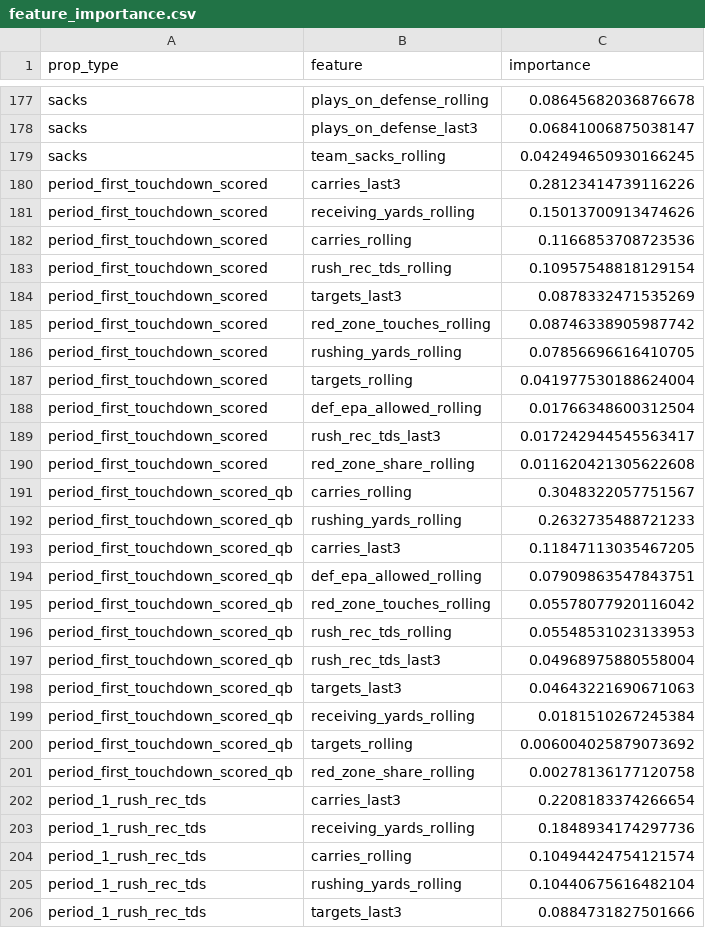
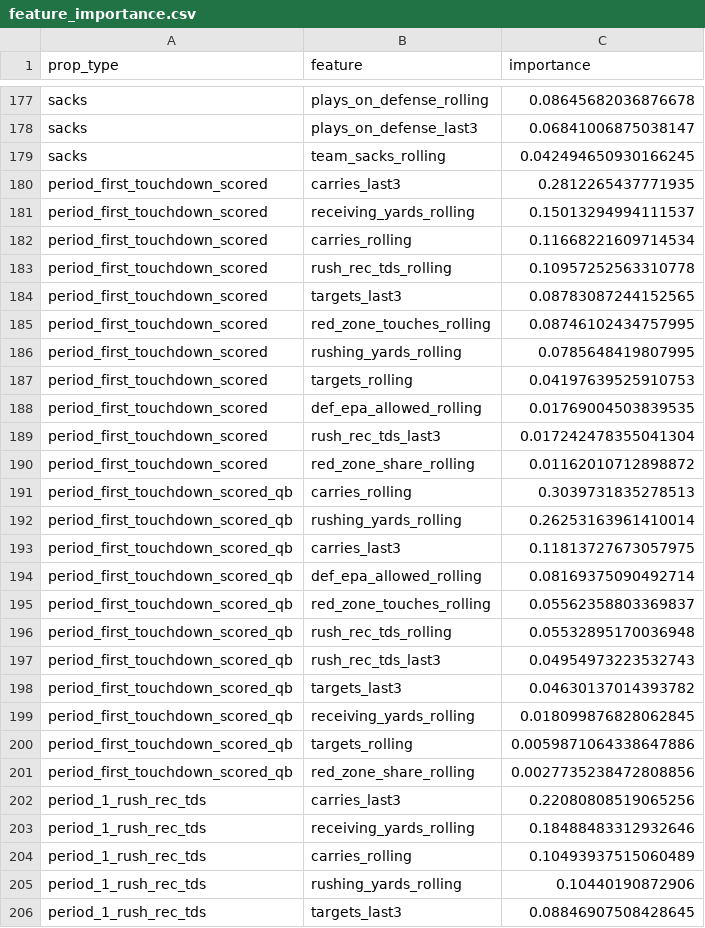
Before and after one commit to alexanderseaney-sketch/ParlayModel, a CSV file: models/feature_importance.csv, drawn as a sheet; only a part is shown, gaps mark what is left out; the diff covers the shown part only.

```diff
--- a/models/feature_importance.csv
+++ b/models/feature_importance.csv
@@ -179,28 +179,28 @@ sacks,plays_on_defense_last3,0.06841006875038147
 sacks,team_sacks_rolling,0.042494650930166245
-period_first_touchdown_scored,carries_last3,0.28123414739116226
-period_first_touchdown_scored,receiving_yards_rolling,0.15013700913474626
-period_first_touchdown_scored,carries_rolling,0.1166853708723536
-period_first_touchdown_scored,rush_rec_tds_rolling,0.10957548818129154
-period_first_touchdown_scored,targets_last3,0.0878332471535269
-period_first_touchdown_scored,red_zone_touches_rolling,0.08746338905987742
-period_first_touchdown_scored,rushing_yards_rolling,0.07856696616410705
-period_first_touchdown_scored,targets_rolling,0.041977530188624004
-period_first_touchdown_scored,def_epa_allowed_rolling,0.01766348600312504
-period_first_touchdown_scored,rush_rec_tds_last3,0.017242944545563417
-period_first_touchdown_scored,red_zone_share_rolling,0.011620421305622608
-period_first_touchdown_scored_qb,carries_rolling,0.3048322057751567
-period_first_touchdown_scored_qb,rushing_yards_rolling,0.2632735488721233
-period_first_touchdown_scored_qb,carries_last3,0.11847113035467205
-period_first_touchdown_scored_qb,def_epa_allowed_rolling,0.07909863547843751
-period_first_touchdown_scored_qb,red_zone_touches_rolling,0.05578077920116042
-period_first_touchdown_scored_qb,rush_rec_tds_rolling,0.05548531023133953
-period_first_touchdown_scored_qb,rush_rec_tds_last3,0.04968975880558004
-period_first_touchdown_scored_qb,targets_last3,0.04643221690671063
-period_first_touchdown_scored_qb,receiving_yards_rolling,0.0181510267245384
-period_first_touchdown_scored_qb,targets_rolling,0.006004025879073692
-period_first_touchdown_scored_qb,red_zone_share_rolling,0.00278136177120758
-period_1_rush_rec_tds,carries_last3,0.2208183374266654
-period_1_rush_rec_tds,receiving_yards_rolling,0.1848934174297736
-period_1_rush_rec_tds,carries_rolling,0.10494424754121574
-period_1_rush_rec_tds,rushing_yards_rolling,0.10440675616482104
-period_1_rush_rec_tds,targets_last3,0.0884731827501666
+period_first_touchdown_scored,carries_last3,0.2812265437771935
+period_first_touchdown_scored,receiving_yards_rolling,0.15013294994111537
+period_first_touchdown_scored,carries_rolling,0.11668221609714534
+period_first_touchdown_scored,rush_rec_tds_rolling,0.10957252563310778
+period_first_touchdown_scored,targets_last3,0.08783087244152565
+period_first_touchdown_scored,red_zone_touches_rolling,0.08746102434757995
+period_first_touchdown_scored,rushing_yards_rolling,0.0785648419807995
+period_first_touchdown_scored,targets_rolling,0.04197639525910753
+period_first_touchdown_scored,def_epa_allowed_rolling,0.01769004503839535
+period_first_touchdown_scored,rush_rec_tds_last3,0.017242478355041304
+period_first_touchdown_scored,red_zone_share_rolling,0.01162010712898872
+period_first_touchdown_scored_qb,carries_rolling,0.3039731835278513
+period_first_touchdown_scored_qb,rushing_yards_rolling,0.26253163961410014
+period_first_touchdown_scored_qb,carries_last3,0.11813727673057975
+period_first_touchdown_scored_qb,def_epa_allowed_rolling,0.08169375090492714
+period_first_touchdown_scored_qb,red_zone_touches_rolling,0.05562358803369837
+period_first_touchdown_scored_qb,rush_rec_tds_rolling,0.05532895170036948
+period_first_touchdown_scored_qb,rush_rec_tds_last3,0.04954973223532743
+period_first_touchdown_scored_qb,targets_last3,0.04630137014393782
+period_first_touchdown_scored_qb,receiving_yards_rolling,0.018099876828062845
+period_first_touchdown_scored_qb,targets_rolling,0.0059871064338647886
+period_first_touchdown_scored_qb,red_zone_share_rolling,0.0027735238472808856
+period_1_rush_rec_tds,carries_last3,0.22080808519065256
+period_1_rush_rec_tds,receiving_yards_rolling,0.18488483312932646
+period_1_rush_rec_tds,carries_rolling,0.10493937515060489
+period_1_rush_rec_tds,rushing_yards_rolling,0.10440190872906
+period_1_rush_rec_tds,targets_last3,0.08846907508428645
```
Also changed, not shown: 9 added rows, 9 removed rows and 112 edited cells elsewhere in this file, data/raw/footballguys_depth.csv, data/raw/nbcsports_news.csv, 11 other files.
